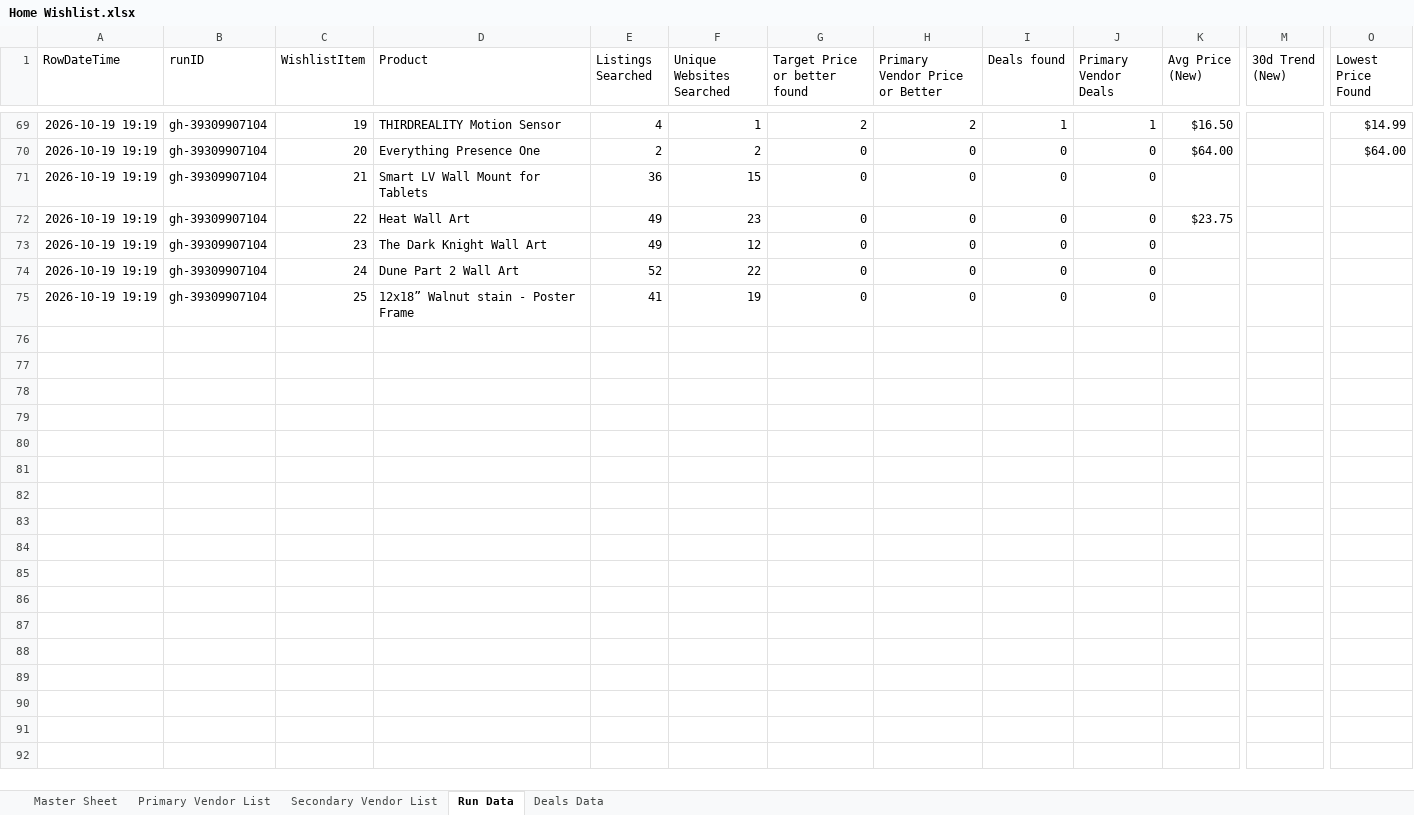
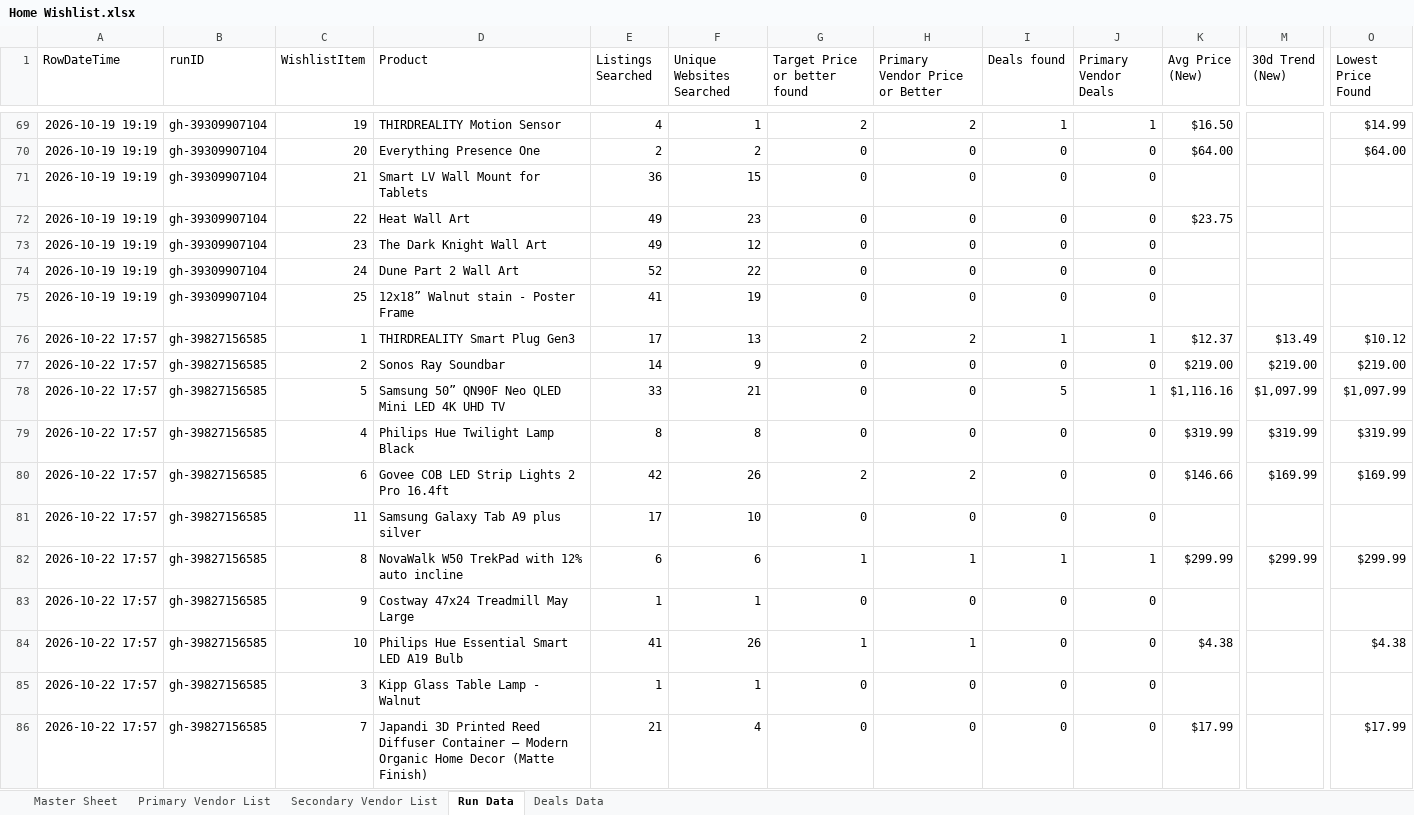
Before and after one commit to jjbrands4/HomeImprovement, an Excel workbook: Home Wishlist.xlsx, sheet Run Data, drawn as a sheet; only a part is shown, gaps mark what is left out; values as stored, in another font and other column widths than the file's, no borders; rows hold the shown columns only; the diff names each change by its address in the sheet, - before the commit and + after, or states it on an @@ line.

```diff
--- a/Home Wishlist.xlsx (sheet Run Data)
+++ b/Home Wishlist.xlsx (sheet Run Data)
+row 76: 2026-10-22 17:57 | gh-39827156585 | 1 | THIRDREALITY Smart Plug Gen3 | 17 | 13 | 2 | 2 | 1 | 1 | $12.37 | $13.49 | $10.12
+row 77: 2026-10-22 17:57 | gh-39827156585 | 2 | Sonos Ray Soundbar | 14 | 9 | 0 | 0 | 0 | 0 | $219.00 | $219.00 | $219.00
+row 78: 2026-10-22 17:57 | gh-39827156585 | 5 | Samsung 50” QN90F Neo QLED Mini LED 4K UHD TV | 33 | 21 | 0 | 0 | 5 | 1 | $1,116.16 | $1,097.99 | $1,097.99
+row 79: 2026-10-22 17:57 | gh-39827156585 | 4 | Philips Hue Twilight Lamp Black | 8 | 8 | 0 | 0 | 0 | 0 | $319.99 | $319.99 | $319.99
+row 80: 2026-10-22 17:57 | gh-39827156585 | 6 | Govee COB LED Strip Lights 2 Pro 16.4ft | 42 | 26 | 2 | 2 | 0 | 0 | $146.66 | $169.99 | $169.99
+row 81: 2026-10-22 17:57 | gh-39827156585 | 11 | Samsung Galaxy Tab A9 plus silver | 17 | 10 | 0 | 0 | 0 | 0
+row 82: 2026-10-22 17:57 | gh-39827156585 | 8 | NovaWalk W50 TrekPad with 12% auto incline | 6 | 6 | 1 | 1 | 1 | 1 | $299.99 | $299.99 | $299.99
+row 83: 2026-10-22 17:57 | gh-39827156585 | 9 | Costway 47x24 Treadmill May Large | 1 | 1 | 0 | 0 | 0 | 0
+row 84: 2026-10-22 17:57 | gh-39827156585 | 10 | Philips Hue Essential Smart LED A19 Bulb | 41 | 26 | 1 | 1 | 0 | 0 | $4.38 |  | $4.38
+row 85: 2026-10-22 17:57 | gh-39827156585 | 3 | Kipp Glass Table Lamp - Walnut | 1 | 1 | 0 | 0 | 0 | 0
+row 86: 2026-10-22 17:57 | gh-39827156585 | 7 | Japandi 3D Printed Reed Diffuser Container – Modern Organic Home Decor (Matte Finish) | 21 | 4 | 0 | 0 | 0 | 0 | $17.99 |  | $17.99
```
Also changed, not shown: sheet Deals Data, 3 other files.
